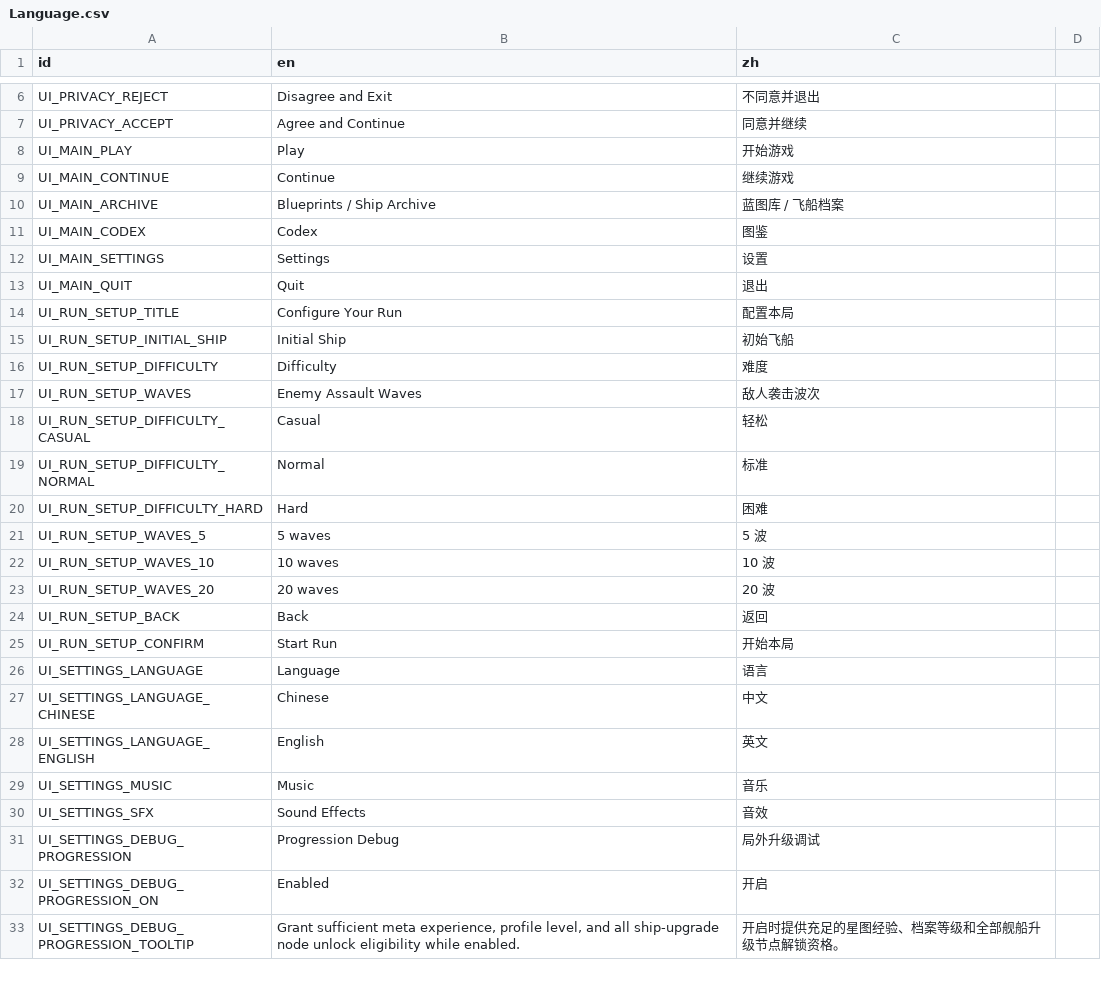
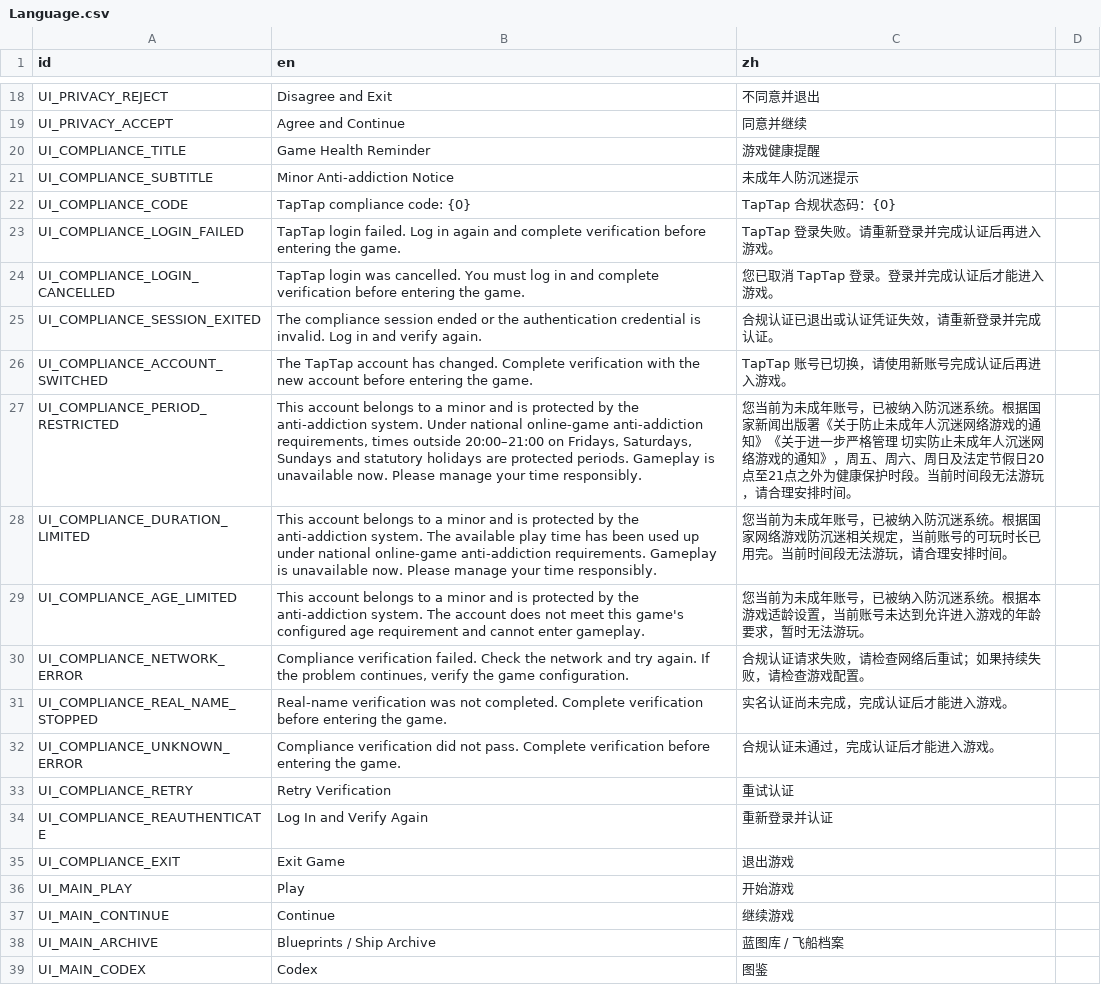
Before and after one commit to Ivor-tan/gotdot_space_battle_ai, a CSV file: Localization/Language.csv, drawn as a sheet; only a part is shown, gaps mark what is left out; the shorter side is filled out with more unchanged rows; the diff covers the shown part only.

Commit message:
Add TapTap compliance and ad integration

```diff
--- a/Localization/Language.csv
+++ b/Localization/Language.csv
@@ -7,2 +19,18 @@ UI_PRIVACY_REJECT,Disagree and Exit,不同意并退出
 UI_PRIVACY_ACCEPT,Agree and Continue,同意并继续
+UI_COMPLIANCE_TITLE,Game Health Reminder,游戏健康提醒
+UI_COMPLIANCE_SUBTITLE,Minor Anti-addiction Notice,未成年人防沉迷提示
+UI_COMPLIANCE_CODE,TapTap compliance code: {0},TapTap 合规状态码：{0}
+UI_COMPLIANCE_LOGIN_FAILED,TapTap login failed. Log in again and complete verification before entering the game.,TapTap 登录失败。请重新登录并完成认证后再进入游戏。
+UI_COMPLIANCE_LOGIN_CANCELLED,TapTap login was cancelled. You must log in and complete verification before entering the game.,您已取消 TapTap 登录。登录并完成认证后才能进入游戏。
+UI_COMPLIANCE_SESSION_EXITED,The compliance session ended or the authentication credential is invalid. Log in and verify again.,合规认证已退出或认证凭证失效，请重新登录并完成认证。
+UI_COMPLIANCE_ACCOUNT_SWITCHED,The TapTap account has changed. Complete verification with the new account before entering the game.,TapTap 账号已切换，请使用新账号完成认证后再进入游戏。
+UI_COMPLIANCE_PERIOD_RESTRICTED,"This account belongs to a minor and is protected by the anti-addiction system. Under national online-game anti-addiction requirements, times outside 20:00–21:00 on Fridays, Saturdays, Sundays and statutory holidays are protected periods. Gameplay is unavailable now. Please manage your time responsibly.","您当前为未成年账号，已被纳入防沉迷系统。根据国家新闻出版署《关于防止未成年人沉迷网络游戏的通知》《关于进一步严格管理 切实防止未成年人沉迷网络游戏的通知》，周五、周六、周日及法定节假日20点至21点之外为健康保护时段。当前时间段无法游玩，请合理安排时间。"
+UI_COMPLIANCE_DURATION_LIMITED,"This account belongs to a minor and is protected by the anti-addiction system. The available play time has been used up under national online-game anti-addiction requirements. Gameplay is unavailable now. Please manage your time responsibly.","您当前为未成年账号，已被纳入防沉迷系统。根据国家网络游戏防沉迷相关规定，当前账号的可玩时长已用完。当前时间段无法游玩，请合理安排时间。"
+UI_COMPLIANCE_AGE_LIMITED,"This account belongs to a minor and is protected by the anti-addiction system. The account does not meet this game's configured age requirement and cannot enter gameplay.","您当前为未成年账号，已被纳入防沉迷系统。根据本游戏适龄设置，当前账号未达到允许进入游戏的年龄要求，暂时无法游玩。"
+UI_COMPLIANCE_NETWORK_ERROR,"Compliance verification failed. Check the network and try again. If the problem continues, verify the game configuration.",合规认证请求失败，请检查网络后重试；如果持续失败，请检查游戏配置。
+UI_COMPLIANCE_REAL_NAME_STOPPED,Real-name verification was not completed. Complete verification before entering the game.,实名认证尚未完成，完成认证后才能进入游戏。
+UI_COMPLIANCE_UNKNOWN_ERROR,Compliance verification did not pass. Complete verification before entering the game.,合规认证未通过，完成认证后才能进入游戏。
+UI_COMPLIANCE_RETRY,Retry Verification,重试认证
+UI_COMPLIANCE_REAUTHENTICATE,Log In and Verify Again,重新登录并认证
+UI_COMPLIANCE_EXIT,Exit Game,退出游戏
 UI_MAIN_PLAY,Play,开始游戏
```
Also changed, not shown: 12 added rows elsewhere in this file, 45 other files.
